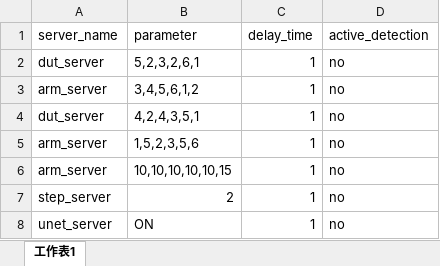
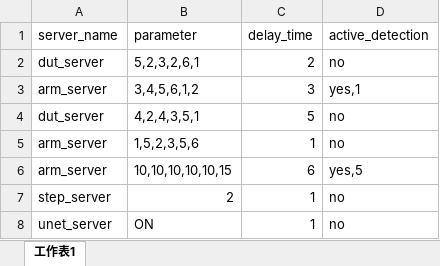
Before and after one commit to harry012112345/OD, an Excel workbook: test.xlsx, sheet 工作表1, drawn as a sheet; values as stored, in another font and other column widths than the file's, no borders; the diff names each change by its address in the sheet, - before the commit and + after, or states it on an @@ line.

Commit message:
法規 detect

```diff
--- a/test.xlsx (sheet 工作表1)
+++ b/test.xlsx (sheet 工作表1)
-C2 (delay_time): 1
+C2 (delay_time): 2
-C3 (delay_time): 1
+C3 (delay_time): 3
-D3 (active_detection): no
+D3 (active_detection): yes,1
-C4 (delay_time): 1
+C4 (delay_time): 5
-C6 (delay_time): 1
+C6 (delay_time): 6
-D6 (active_detection): no
+D6 (active_detection): yes,5
```
Also changed, not shown: 4 other files.
